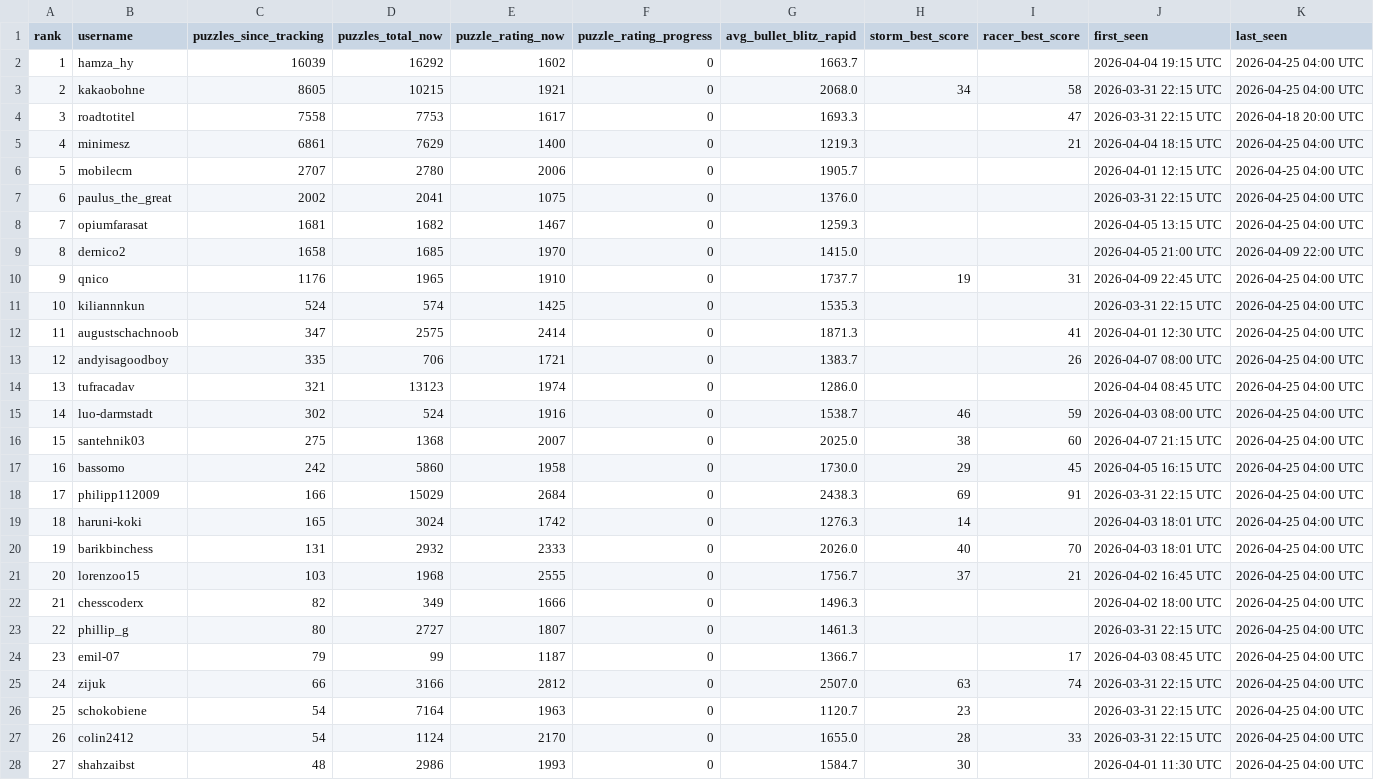
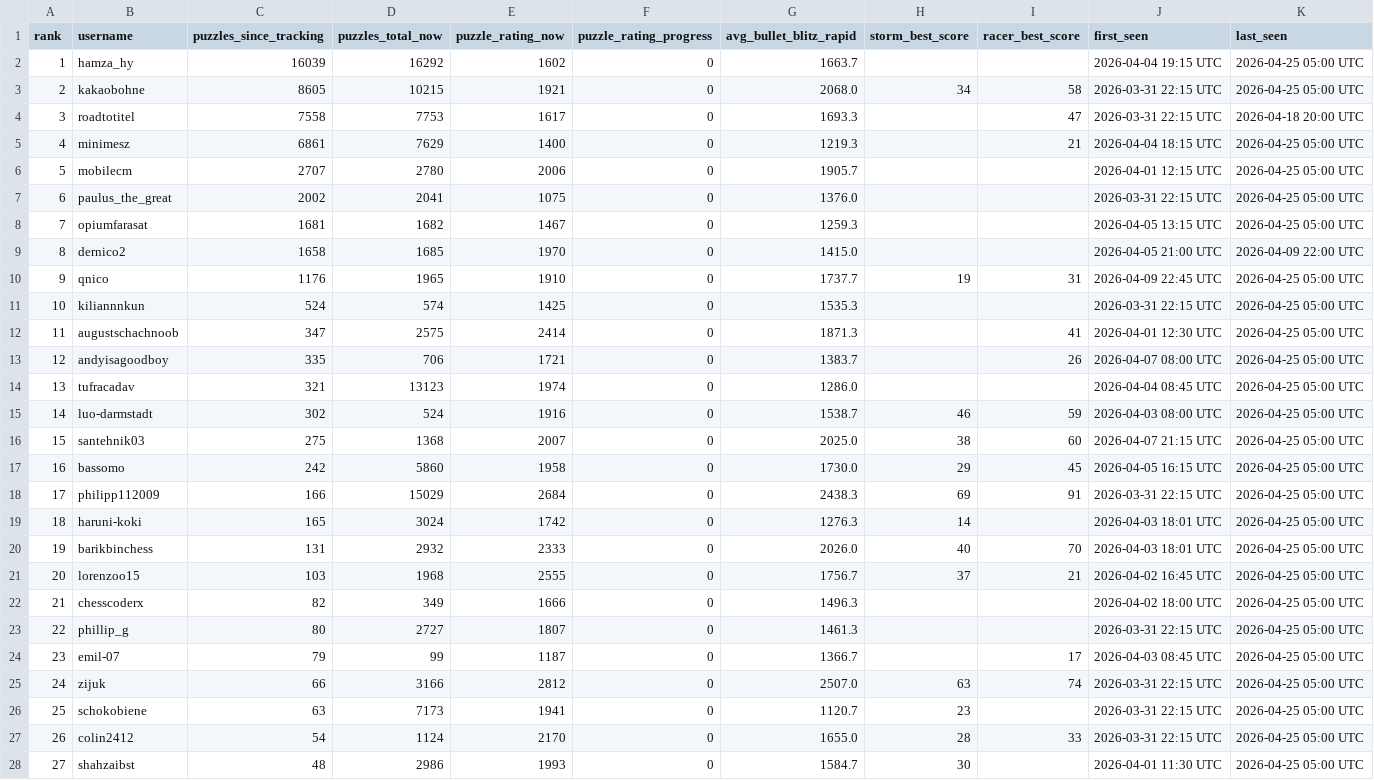
Before and after one commit to hsjAlex/TactikSpektakel, a CSV file: data/leaderboard.csv, drawn as a sheet; only a part is shown; the diff covers the shown part only.

```diff
--- a/data/leaderboard.csv
+++ b/data/leaderboard.csv
@@ -1,28 +1,28 @@
 rank,username,puzzles_since_tracking,puzzles_total_now,puzzle_rating_now,puzzle_rating_progress,avg_bullet_blitz_rapid,storm_best_score,racer_best_score,first_seen,last_seen
-1,hamza_hy,16039,16292,1602,0,1663.7,,,2026-04-04 19:15 UTC,2026-04-25 04:00 UTC
-2,kakaobohne,8605,10215,1921,0,2068.0,34,58,2026-03-31 22:15 UTC,2026-04-25 04:00 UTC
+1,hamza_hy,16039,16292,1602,0,1663.7,,,2026-04-04 19:15 UTC,2026-04-25 05:00 UTC
+2,kakaobohne,8605,10215,1921,0,2068.0,34,58,2026-03-31 22:15 UTC,2026-04-25 05:00 UTC
 3,roadtotitel,7558,7753,1617,0,1693.3,,47,2026-03-31 22:15 UTC,2026-04-18 20:00 UTC
-4,minimesz,6861,7629,1400,0,1219.3,,21,2026-04-04 18:15 UTC,2026-04-25 04:00 UTC
-5,mobilecm,2707,2780,2006,0,1905.7,,,2026-04-01 12:15 UTC,2026-04-25 04:00 UTC
-6,paulus_the_great,2002,2041,1075,0,1376.0,,,2026-03-31 22:15 UTC,2026-04-25 04:00 UTC
-7,opiumfarasat,1681,1682,1467,0,1259.3,,,2026-04-05 13:15 UTC,2026-04-25 04:00 UTC
+4,minimesz,6861,7629,1400,0,1219.3,,21,2026-04-04 18:15 UTC,2026-04-25 05:00 UTC
+5,mobilecm,2707,2780,2006,0,1905.7,,,2026-04-01 12:15 UTC,2026-04-25 05:00 UTC
+6,paulus_the_great,2002,2041,1075,0,1376.0,,,2026-03-31 22:15 UTC,2026-04-25 05:00 UTC
+7,opiumfarasat,1681,1682,1467,0,1259.3,,,2026-04-05 13:15 UTC,2026-04-25 05:00 UTC
 8,dernico2,1658,1685,1970,0,1415.0,,,2026-04-05 21:00 UTC,2026-04-09 22:00 UTC
-9,qnico,1176,1965,1910,0,1737.7,19,31,2026-04-09 22:45 UTC,2026-04-25 04:00 UTC
-10,kiliannnkun,524,574,1425,0,1535.3,,,2026-03-31 22:15 UTC,2026-04-25 04:00 UTC
-11,augustschachnoob,347,2575,2414,0,1871.3,,41,2026-04-01 12:30 UTC,2026-04-25 04:00 UTC
-12,andyisagoodboy,335,706,1721,0,1383.7,,26,2026-04-07 08:00 UTC,2026-04-25 04:00 UTC
-13,tufracadav,321,13123,1974,0,1286.0,,,2026-04-04 08:45 UTC,2026-04-25 04:00 UTC
-14,luo-darmstadt,302,524,1916,0,1538.7,46,59,2026-04-03 08:00 UTC,2026-04-25 04:00 UTC
-15,santehnik03,275,1368,2007,0,2025.0,38,60,2026-04-07 21:15 UTC,2026-04-25 04:00 UTC
-16,bassomo,242,5860,1958,0,1730.0,29,45,2026-04-05 16:15 UTC,2026-04-25 04:00 UTC
-17,philipp112009,166,15029,2684,0,2438.3,69,91,2026-03-31 22:15 UTC,2026-04-25 04:00 UTC
-18,haruni-koki,165,3024,1742,0,1276.3,14,,2026-04-03 18:01 UTC,2026-04-25 04:00 UTC
-19,barikbinchess,131,2932,2333,0,2026.0,40,70,2026-04-03 18:01 UTC,2026-04-25 04:00 UTC
-20,lorenzoo15,103,1968,2555,0,1756.7,37,21,2026-04-02 16:45 UTC,2026-04-25 04:00 UTC
-21,chesscoderx,82,349,1666,0,1496.3,,,2026-04-02 18:00 UTC,2026-04-25 04:00 UTC
-22,phillip_g,80,2727,1807,0,1461.3,,,2026-03-31 22:15 UTC,2026-04-25 04:00 UTC
-23,emil-07,79,99,1187,0,1366.7,,17,2026-04-03 08:45 UTC,2026-04-25 04:00 UTC
-24,zijuk,66,3166,2812,0,2507.0,63,74,2026-03-31 22:15 UTC,2026-04-25 04:00 UTC
-25,schokobiene,54,7164,1963,0,1120.7,23,,2026-03-31 22:15 UTC,2026-04-25 04:00 UTC
-26,colin2412,54,1124,2170,0,1655.0,28,33,2026-03-31 22:15 UTC,2026-04-25 04:00 UTC
-27,shahzaibst,48,2986,1993,0,1584.7,30,,2026-04-01 11:30 UTC,2026-04-25 04:00 UTC
+9,qnico,1176,1965,1910,0,1737.7,19,31,2026-04-09 22:45 UTC,2026-04-25 05:00 UTC
+10,kiliannnkun,524,574,1425,0,1535.3,,,2026-03-31 22:15 UTC,2026-04-25 05:00 UTC
+11,augustschachnoob,347,2575,2414,0,1871.3,,41,2026-04-01 12:30 UTC,2026-04-25 05:00 UTC
+12,andyisagoodboy,335,706,1721,0,1383.7,,26,2026-04-07 08:00 UTC,2026-04-25 05:00 UTC
+13,tufracadav,321,13123,1974,0,1286.0,,,2026-04-04 08:45 UTC,2026-04-25 05:00 UTC
+14,luo-darmstadt,302,524,1916,0,1538.7,46,59,2026-04-03 08:00 UTC,2026-04-25 05:00 UTC
+15,santehnik03,275,1368,2007,0,2025.0,38,60,2026-04-07 21:15 UTC,2026-04-25 05:00 UTC
+16,bassomo,242,5860,1958,0,1730.0,29,45,2026-04-05 16:15 UTC,2026-04-25 05:00 UTC
+17,philipp112009,166,15029,2684,0,2438.3,69,91,2026-03-31 22:15 UTC,2026-04-25 05:00 UTC
+18,haruni-koki,165,3024,1742,0,1276.3,14,,2026-04-03 18:01 UTC,2026-04-25 05:00 UTC
+19,barikbinchess,131,2932,2333,0,2026.0,40,70,2026-04-03 18:01 UTC,2026-04-25 05:00 UTC
+20,lorenzoo15,103,1968,2555,0,1756.7,37,21,2026-04-02 16:45 UTC,2026-04-25 05:00 UTC
+21,chesscoderx,82,349,1666,0,1496.3,,,2026-04-02 18:00 UTC,2026-04-25 05:00 UTC
+22,phillip_g,80,2727,1807,0,1461.3,,,2026-03-31 22:15 UTC,2026-04-25 05:00 UTC
+23,emil-07,79,99,1187,0,1366.7,,17,2026-04-03 08:45 UTC,2026-04-25 05:00 UTC
+24,zijuk,66,3166,2812,0,2507.0,63,74,2026-03-31 22:15 UTC,2026-04-25 05:00 UTC
+25,schokobiene,63,7173,1941,0,1120.7,23,,2026-03-31 22:15 UTC,2026-04-25 05:00 UTC
+26,colin2412,54,1124,2170,0,1655.0,28,33,2026-03-31 22:15 UTC,2026-04-25 05:00 UTC
+27,shahzaibst,48,2986,1993,0,1584.7,30,,2026-04-01 11:30 UTC,2026-04-25 05:00 UTC
```
Also changed, not shown: 29 edited cells elsewhere in this file, 1 other file.
